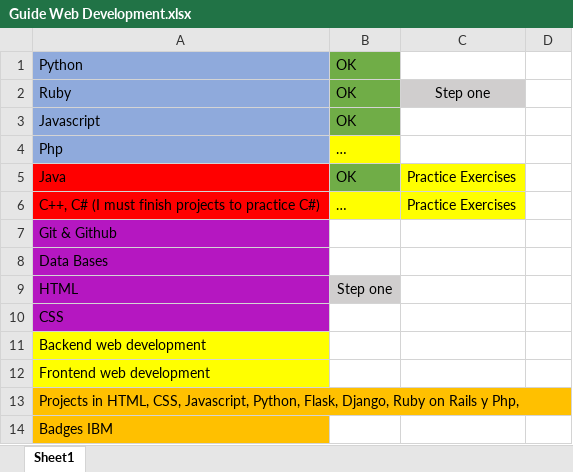
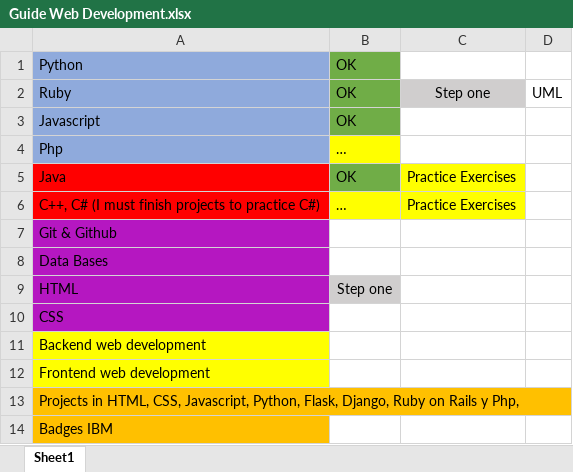
Before and after one commit to GitJay37/Guide, an Excel workbook: Guide Web Development.xlsx, sheet Sheet1, drawn as a sheet; values as stored, in another font and other column widths than the file's, no borders; the diff names each change by its address in the sheet, - before the commit and + after, or states it on an @@ line.

```diff
--- a/Guide Web Development.xlsx (sheet Sheet1)
+++ b/Guide Web Development.xlsx (sheet Sheet1)
-D2: (empty)
+D2: UML
```
Also changed, not shown: 1 other file.
